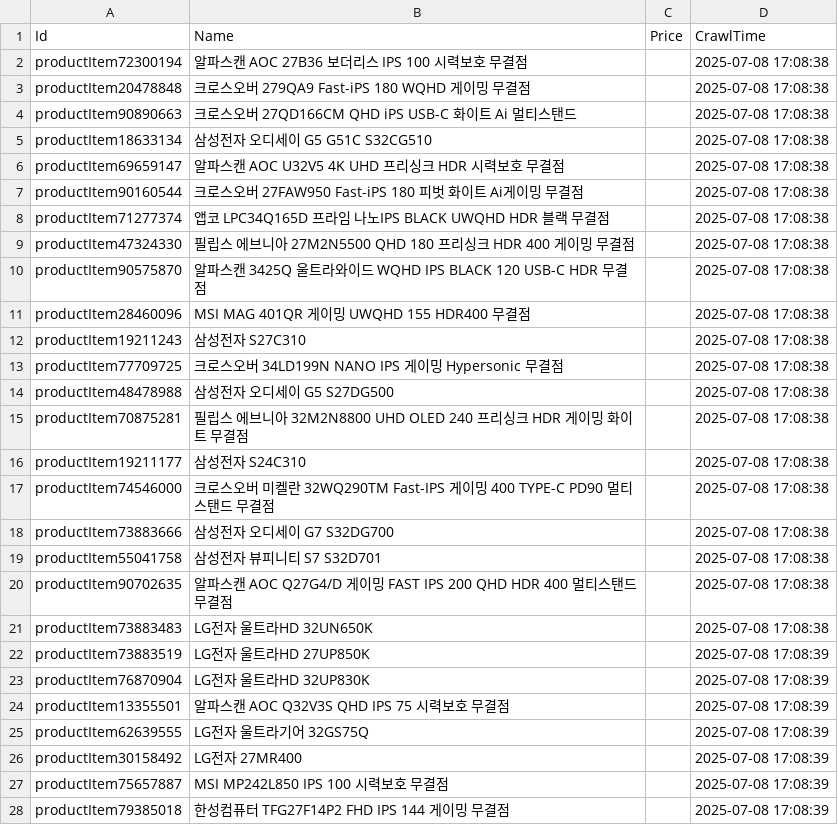
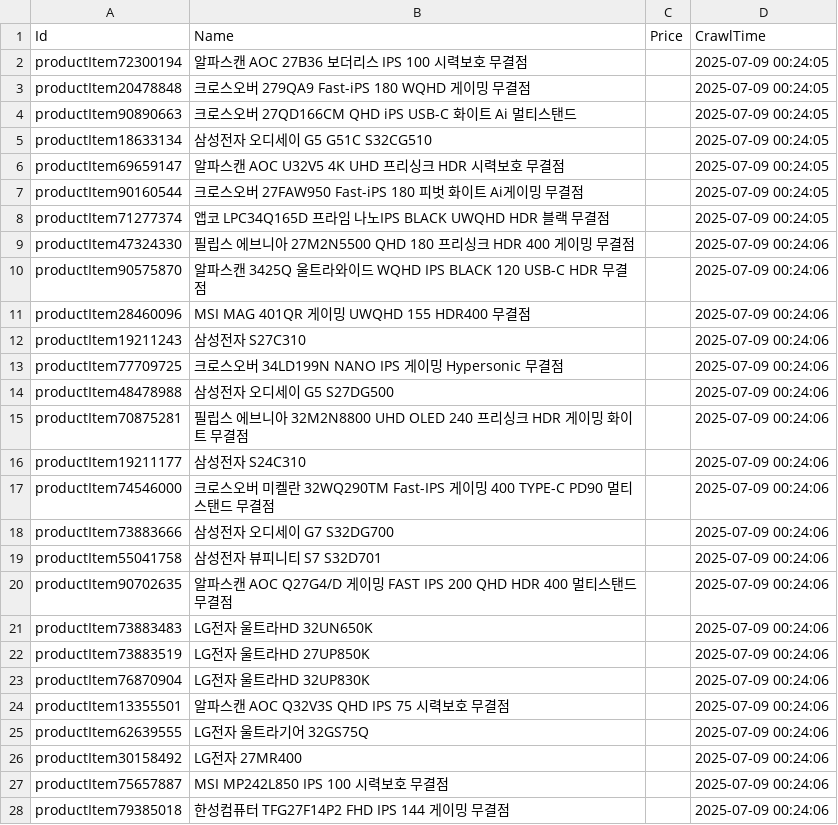
Before and after one commit to kwondohoon1/danawa-monitor-crawler, a CSV file: crawl_data/Monitor.csv, drawn as a sheet; only a part is shown; the diff covers the shown part only.

Commit message:
📦 크롤링 데이터 자동 업데이트

```diff
--- a/crawl_data/Monitor.csv
+++ b/crawl_data/Monitor.csv
@@ -1,28 +1,28 @@
 Id,Name,Price,CrawlTime
-productItem72300194,알파스캔 AOC 27B36 보더리스 IPS 100 시력보호 무결점,,2025-07-08 17:08:38
-productItem20478848,크로스오버 279QA9 Fast-iPS 180 WQHD 게이밍 무결점,,2025-07-08 17:08:38
-productItem90890663,크로스오버 27QD166CM QHD iPS USB-C 화이트 Ai 멀티스탠드,,2025-07-08 17:08:38
-productItem18633134,삼성전자 오디세이 G5 G51C S32CG510,,2025-07-08 17:08:38
-productItem69659147,알파스캔 AOC U32V5 4K UHD 프리싱크 HDR 시력보호 무결점,,2025-07-08 17:08:38
-productItem90160544,크로스오버 27FAW950 Fast-iPS 180 피벗 화이트 Ai게이밍 무결점,,2025-07-08 17:08:38
-productItem71277374,앱코 LPC34Q165D 프라임 나노IPS BLACK UWQHD HDR 블랙 무결점,,2025-07-08 17:08:38
-productItem47324330,필립스 에브니아 27M2N5500 QHD 180 프리싱크 HDR 400 게이밍 무결점,,2025-07-08 17:08:38
-productItem90575870,알파스캔 3425Q 울트라와이드 WQHD IPS BLACK 120 USB-C HDR 무결점,,2025-07-08 17:08:38
-productItem28460096,MSI MAG 401QR 게이밍 UWQHD 155 HDR400 무결점,,2025-07-08 17:08:38
-productItem19211243,삼성전자 S27C310,,2025-07-08 17:08:38
-productItem77709725,크로스오버 34LD199N NANO IPS 게이밍 Hypersonic 무결점,,2025-07-08 17:08:38
-productItem48478988,삼성전자 오디세이 G5 S27DG500,,2025-07-08 17:08:38
-productItem70875281,필립스 에브니아 32M2N8800 UHD OLED 240 프리싱크 HDR 게이밍 화이트 무결점,,2025-07-08 17:08:38
-productItem19211177,삼성전자 S24C310,,2025-07-08 17:08:38
-productItem74546000,크로스오버 미켈란 32WQ290TM Fast-IPS 게이밍 400 TYPE-C PD90 멀티스탠드 무결점,,2025-07-08 17:08:38
-productItem73883666,삼성전자 오디세이 G7 S32DG700,,2025-07-08 17:08:38
-productItem55041758,삼성전자 뷰피니티 S7 S32D701,,2025-07-08 17:08:38
-productItem90702635,알파스캔 AOC Q27G4/D 게이밍 FAST IPS 200 QHD HDR 400 멀티스탠드 무결점,,2025-07-08 17:08:38
-productItem73883483,LG전자 울트라HD 32UN650K,,2025-07-08 17:08:38
-productItem73883519,LG전자 울트라HD 27UP850K,,2025-07-08 17:08:39
-productItem76870904,LG전자 울트라HD 32UP830K,,2025-07-08 17:08:39
-productItem13355501,알파스캔 AOC Q32V3S QHD IPS 75 시력보호 무결점,,2025-07-08 17:08:39
-productItem62639555,LG전자 울트라기어 32GS75Q,,2025-07-08 17:08:39
-productItem30158492,LG전자 27MR400,,2025-07-08 17:08:39
-productItem75657887,MSI MP242L850 IPS 100 시력보호 무결점,,2025-07-08 17:08:39
-productItem79385018,한성컴퓨터 TFG27F14P2 FHD IPS 144 게이밍 무결점,,2025-07-08 17:08:39
+productItem72300194,알파스캔 AOC 27B36 보더리스 IPS 100 시력보호 무결점,,2025-07-09 00:24:05
+productItem20478848,크로스오버 279QA9 Fast-iPS 180 WQHD 게이밍 무결점,,2025-07-09 00:24:05
+productItem90890663,크로스오버 27QD166CM QHD iPS USB-C 화이트 Ai 멀티스탠드,,2025-07-09 00:24:05
+productItem18633134,삼성전자 오디세이 G5 G51C S32CG510,,2025-07-09 00:24:05
+productItem69659147,알파스캔 AOC U32V5 4K UHD 프리싱크 HDR 시력보호 무결점,,2025-07-09 00:24:05
+productItem90160544,크로스오버 27FAW950 Fast-iPS 180 피벗 화이트 Ai게이밍 무결점,,2025-07-09 00:24:05
+productItem71277374,앱코 LPC34Q165D 프라임 나노IPS BLACK UWQHD HDR 블랙 무결점,,2025-07-09 00:24:05
+productItem47324330,필립스 에브니아 27M2N5500 QHD 180 프리싱크 HDR 400 게이밍 무결점,,2025-07-09 00:24:06
+productItem90575870,알파스캔 3425Q 울트라와이드 WQHD IPS BLACK 120 USB-C HDR 무결점,,2025-07-09 00:24:06
+productItem28460096,MSI MAG 401QR 게이밍 UWQHD 155 HDR400 무결점,,2025-07-09 00:24:06
+productItem19211243,삼성전자 S27C310,,2025-07-09 00:24:06
+productItem77709725,크로스오버 34LD199N NANO IPS 게이밍 Hypersonic 무결점,,2025-07-09 00:24:06
+productItem48478988,삼성전자 오디세이 G5 S27DG500,,2025-07-09 00:24:06
+productItem70875281,필립스 에브니아 32M2N8800 UHD OLED 240 프리싱크 HDR 게이밍 화이트 무결점,,2025-07-09 00:24:06
+productItem19211177,삼성전자 S24C310,,2025-07-09 00:24:06
+productItem74546000,크로스오버 미켈란 32WQ290TM Fast-IPS 게이밍 400 TYPE-C PD90 멀티스탠드 무결점,,2025-07-09 00:24:06
+productItem73883666,삼성전자 오디세이 G7 S32DG700,,2025-07-09 00:24:06
+productItem55041758,삼성전자 뷰피니티 S7 S32D701,,2025-07-09 00:24:06
+productItem90702635,알파스캔 AOC Q27G4/D 게이밍 FAST IPS 200 QHD HDR 400 멀티스탠드 무결점,,2025-07-09 00:24:06
+productItem73883483,LG전자 울트라HD 32UN650K,,2025-07-09 00:24:06
+productItem73883519,LG전자 울트라HD 27UP850K,,2025-07-09 00:24:06
+productItem76870904,LG전자 울트라HD 32UP830K,,2025-07-09 00:24:06
+productItem13355501,알파스캔 AOC Q32V3S QHD IPS 75 시력보호 무결점,,2025-07-09 00:24:06
+productItem62639555,LG전자 울트라기어 32GS75Q,,2025-07-09 00:24:06
+productItem30158492,LG전자 27MR400,,2025-07-09 00:24:06
+productItem75657887,MSI MP242L850 IPS 100 시력보호 무결점,,2025-07-09 00:24:06
+productItem79385018,한성컴퓨터 TFG27F14P2 FHD IPS 144 게이밍 무결점,,2025-07-09 00:24:06
```
Also changed, not shown: 3 edited cells elsewhere in this file.
